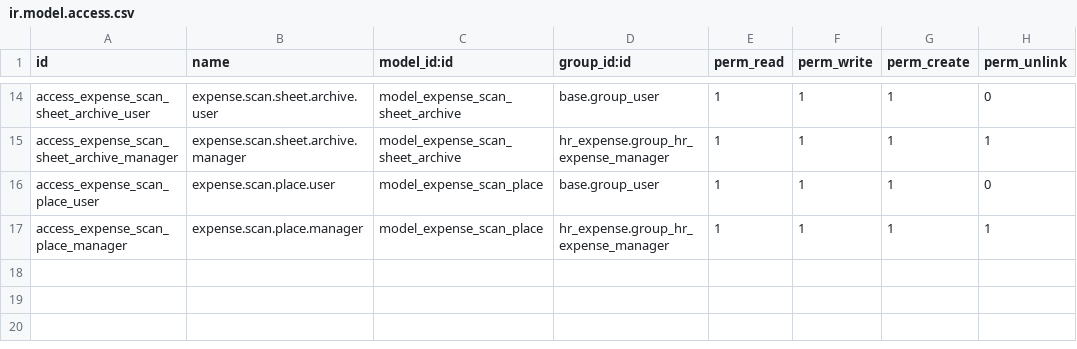
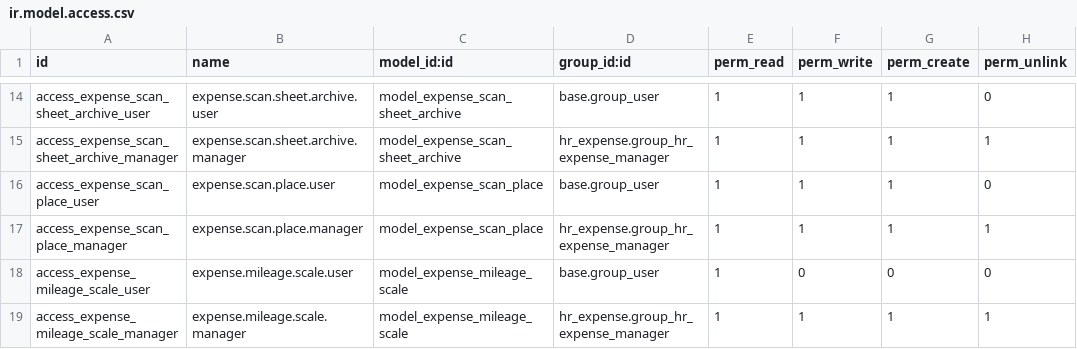
Before and after one commit to TTC-Technologies/expense_scan, a CSV file: security/ir.model.access.csv, drawn as a sheet; only a part is shown, gaps mark what is left out; the diff names each change by its address in the sheet, - before the commit and + after, or states it on an @@ line.

```diff
--- a/security/ir.model.access.csv
+++ b/security/ir.model.access.csv
+row 18: access_expense_mileage_scale_user | expense.mileage.scale.user | model_expense_mileage_scale | base.group_user | 1 | 0 | 0 | 0
+row 19: access_expense_mileage_scale_manager | expense.mileage.scale.manager | model_expense_mileage_scale | hr_expense.group_hr_expense_manager | 1 | 1 | 1 | 1
```
Also changed, not shown: 9 other files.
